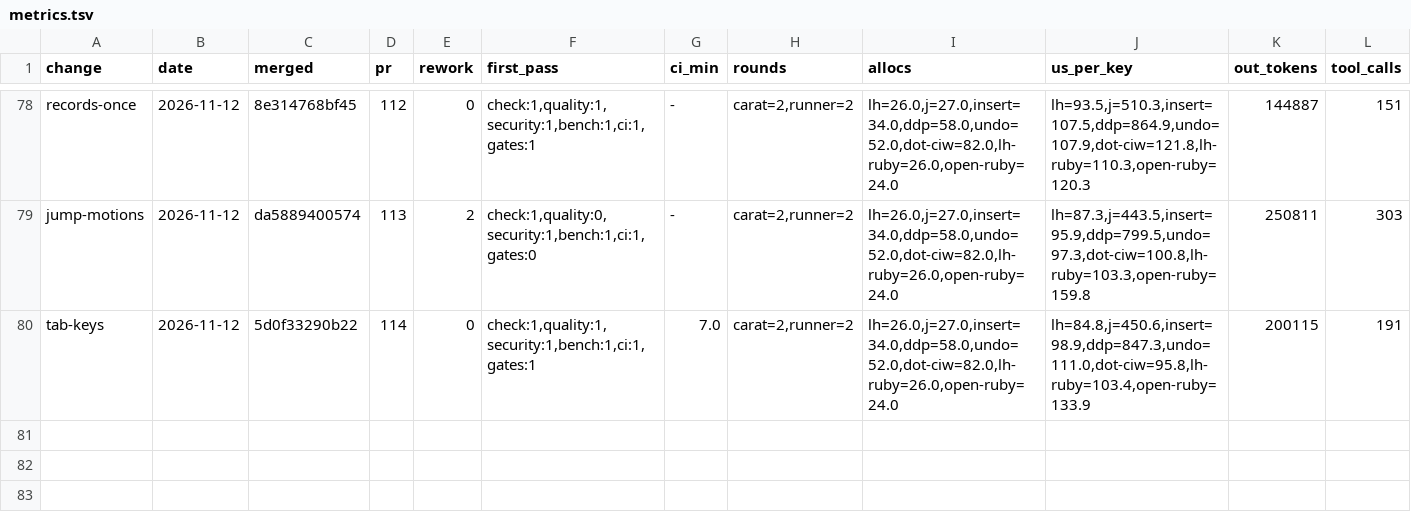
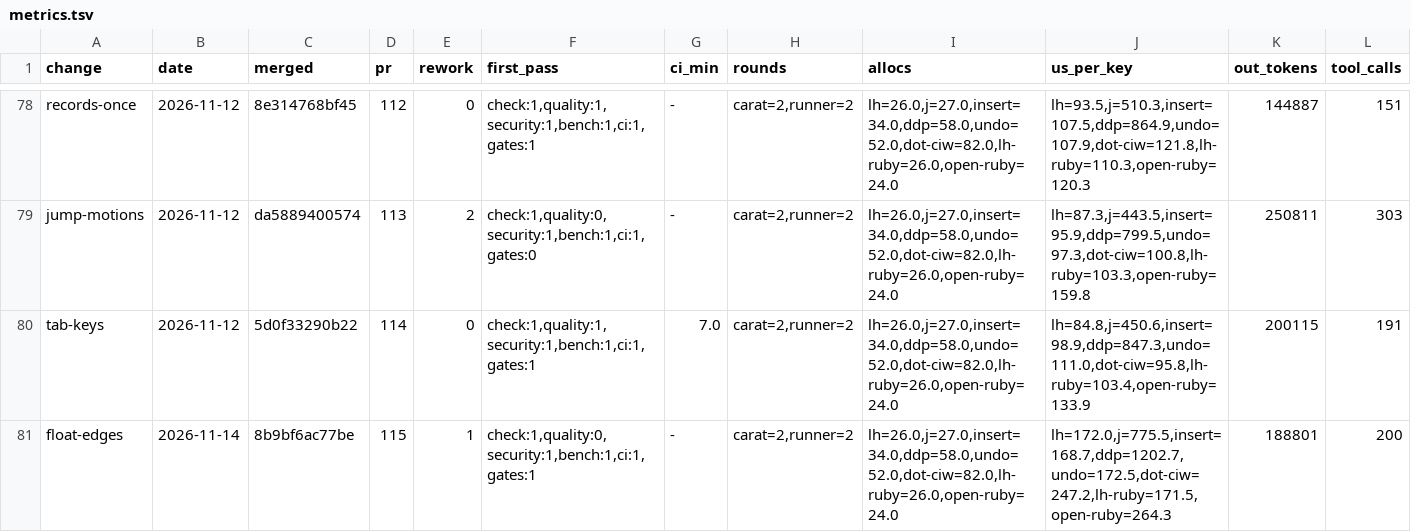
Before and after one commit to oraul/carat, a TSV file: docs/metrics.tsv, drawn as a sheet; only a part is shown, gaps mark what is left out; rows hold the shown columns only; the diff names each change by its address in the sheet, - before the commit and + after, or states it on an @@ line.

```diff
--- a/docs/metrics.tsv
+++ b/docs/metrics.tsv
+row 81: float-edges | 2026-11-14 | 8b9bf6ac77be | 115 | 1 | check:1,quality:0,security:1,bench:1,ci:1,gates:1 | - | carat=2,runner=2 | lh=26.0,j=27.0,insert=34.0,ddp=58.0,undo=52.0,dot-ciw=82.0,lh-ruby=26.0,open-ruby=24.0 | lh=172.0,j=775.5,insert=168.7,ddp=1202.7,undo=172.5,dot-ciw=247.2,lh-ruby=171.5,open-ruby=264.3 | 188801 | 200
```
Also changed, not shown: docs/sprints.tsv, 2 other files.
